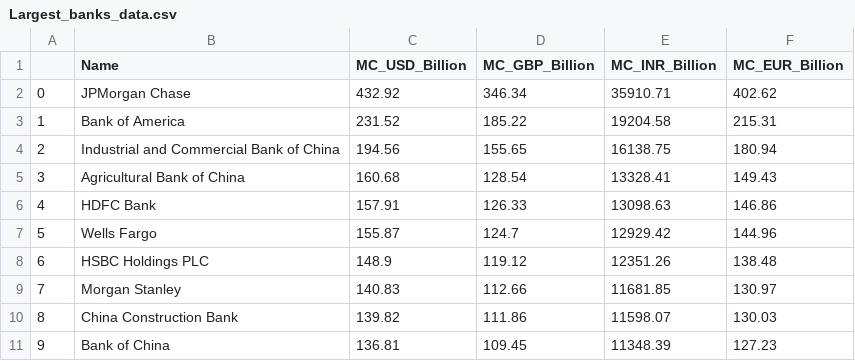
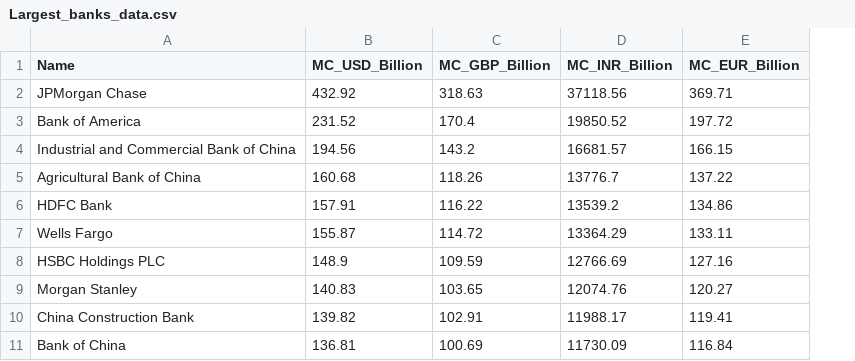
Before and after one commit to sxdiq07/bank-risk-etl-pipeline, a CSV file: Largest_banks_data.csv, drawn as a sheet; removed rows and columns are numbered as before the commit, all else as after; the diff names each change by its address in the sheet, - before the commit and + after, or states it on an @@ line.

```diff
--- a/Largest_banks_data.csv
+++ b/Largest_banks_data.csv
-column A, rows 2-11: 0 | 1 | 2 | 3 | 4 | 5 | 6 | 7 | 8 | 9
-C2 (MC_GBP_Billion): 346.34
+C2 (MC_GBP_Billion): 318.63
-D2 (MC_INR_Billion): 35910.71
+D2 (MC_INR_Billion): 37118.56
-E2 (MC_EUR_Billion): 402.62
+E2 (MC_EUR_Billion): 369.71
-C3 (MC_GBP_Billion): 185.22
+C3 (MC_GBP_Billion): 170.4
-D3 (MC_INR_Billion): 19204.58
+D3 (MC_INR_Billion): 19850.52
-E3 (MC_EUR_Billion): 215.31
+E3 (MC_EUR_Billion): 197.72
-C4 (MC_GBP_Billion): 155.65
+C4 (MC_GBP_Billion): 143.2
-D4 (MC_INR_Billion): 16138.75
+D4 (MC_INR_Billion): 16681.57
-E4 (MC_EUR_Billion): 180.94
+E4 (MC_EUR_Billion): 166.15
-C5 (MC_GBP_Billion): 128.54
+C5 (MC_GBP_Billion): 118.26
-D5 (MC_INR_Billion): 13328.41
+D5 (MC_INR_Billion): 13776.7
-E5 (MC_EUR_Billion): 149.43
+E5 (MC_EUR_Billion): 137.22
-C6 (MC_GBP_Billion): 126.33
+C6 (MC_GBP_Billion): 116.22
-D6 (MC_INR_Billion): 13098.63
+D6 (MC_INR_Billion): 13539.2
-E6 (MC_EUR_Billion): 146.86
+E6 (MC_EUR_Billion): 134.86
-C7 (MC_GBP_Billion): 124.7
+C7 (MC_GBP_Billion): 114.72
-D7 (MC_INR_Billion): 12929.42
+D7 (MC_INR_Billion): 13364.29
-E7 (MC_EUR_Billion): 144.96
+E7 (MC_EUR_Billion): 133.11
-C8 (MC_GBP_Billion): 119.12
+C8 (MC_GBP_Billion): 109.59
-D8 (MC_INR_Billion): 12351.26
+D8 (MC_INR_Billion): 12766.69
-E8 (MC_EUR_Billion): 138.48
+E8 (MC_EUR_Billion): 127.16
-C9 (MC_GBP_Billion): 112.66
+C9 (MC_GBP_Billion): 103.65
-D9 (MC_INR_Billion): 11681.85
+D9 (MC_INR_Billion): 12074.76
-E9 (MC_EUR_Billion): 130.97
+E9 (MC_EUR_Billion): 120.27
-C10 (MC_GBP_Billion): 111.86
+C10 (MC_GBP_Billion): 102.91
-D10 (MC_INR_Billion): 11598.07
+D10 (MC_INR_Billion): 11988.17
-E10 (MC_EUR_Billion): 130.03
+E10 (MC_EUR_Billion): 119.41
-C11 (MC_GBP_Billion): 109.45
+C11 (MC_GBP_Billion): 100.69
-D11 (MC_INR_Billion): 11348.39
+D11 (MC_INR_Billion): 11730.09
-E11 (MC_EUR_Billion): 127.23
+E11 (MC_EUR_Billion): 116.84
```
Also changed, not shown: 4 other files.
